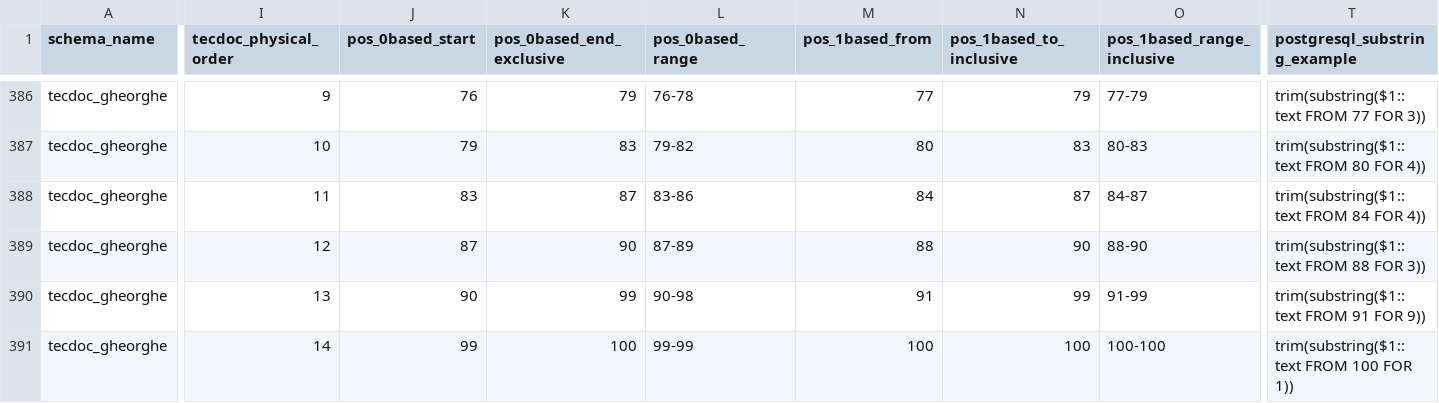
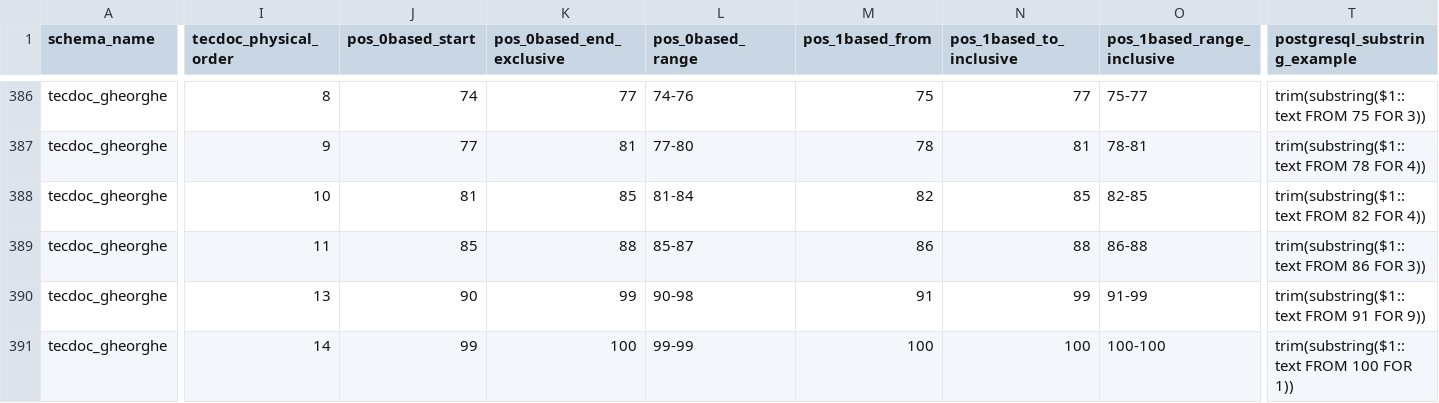
Before and after one commit to PavelGheorghe/tecdoc-upload, a CSV file: documentation/tecdoc_column_string_positions.csv, drawn as a sheet; only a part is shown, gaps mark what is left out; the diff covers the shown part only; the diff names each change by its address in the sheet, - before the commit and + after, or states it on an @@ line.

```diff
--- a/documentation/tecdoc_column_string_positions.csv
+++ b/documentation/tecdoc_column_string_positions.csv
-I386 (tecdoc_physical_order): 9
+I386 (tecdoc_physical_order): 8
-J386 (pos_0based_start): 76
+J386 (pos_0based_start): 74
-K386 (pos_0based_end_exclusive): 79
+K386 (pos_0based_end_exclusive): 77
-L386 (pos_0based_range): 76-78
+L386 (pos_0based_range): 74-76
-M386 (pos_1based_from): 77
+M386 (pos_1based_from): 75
-N386 (pos_1based_to_inclusive): 79
+N386 (pos_1based_to_inclusive): 77
-O386 (pos_1based_range_inclusive): 77-79
+O386 (pos_1based_range_inclusive): 75-77
-T386 (postgresql_substring_example): trim(substring($1::text FROM 77 FOR 3))
+T386 (postgresql_substring_example): trim(substring($1::text FROM 75 FOR 3))
-I387 (tecdoc_physical_order): 10
+I387 (tecdoc_physical_order): 9
-J387 (pos_0based_start): 79
+J387 (pos_0based_start): 77
-K387 (pos_0based_end_exclusive): 83
+K387 (pos_0based_end_exclusive): 81
-L387 (pos_0based_range): 79-82
+L387 (pos_0based_range): 77-80
-M387 (pos_1based_from): 80
+M387 (pos_1based_from): 78
-N387 (pos_1based_to_inclusive): 83
+N387 (pos_1based_to_inclusive): 81
-O387 (pos_1based_range_inclusive): 80-83
+O387 (pos_1based_range_inclusive): 78-81
-T387 (postgresql_substring_example): trim(substring($1::text FROM 80 FOR 4))
+T387 (postgresql_substring_example): trim(substring($1::text FROM 78 FOR 4))
-I388 (tecdoc_physical_order): 11
+I388 (tecdoc_physical_order): 10
-J388 (pos_0based_start): 83
+J388 (pos_0based_start): 81
-K388 (pos_0based_end_exclusive): 87
+K388 (pos_0based_end_exclusive): 85
-L388 (pos_0based_range): 83-86
+L388 (pos_0based_range): 81-84
-M388 (pos_1based_from): 84
+M388 (pos_1based_from): 82
-N388 (pos_1based_to_inclusive): 87
+N388 (pos_1based_to_inclusive): 85
-O388 (pos_1based_range_inclusive): 84-87
+O388 (pos_1based_range_inclusive): 82-85
-T388 (postgresql_substring_example): trim(substring($1::text FROM 84 FOR 4))
+T388 (postgresql_substring_example): trim(substring($1::text FROM 82 FOR 4))
-I389 (tecdoc_physical_order): 12
+I389 (tecdoc_physical_order): 11
-J389 (pos_0based_start): 87
+J389 (pos_0based_start): 85
-K389 (pos_0based_end_exclusive): 90
+K389 (pos_0based_end_exclusive): 88
-L389 (pos_0based_range): 87-89
+L389 (pos_0based_range): 85-87
-M389 (pos_1based_from): 88
+M389 (pos_1based_from): 86
-N389 (pos_1based_to_inclusive): 90
+N389 (pos_1based_to_inclusive): 88
-O389 (pos_1based_range_inclusive): 88-90
+O389 (pos_1based_range_inclusive): 86-88
-T389 (postgresql_substring_example): trim(substring($1::text FROM 88 FOR 3))
+T389 (postgresql_substring_example): trim(substring($1::text FROM 86 FOR 3))
```
Also changed, not shown: 46 edited cells elsewhere in this file, 4 other files.
